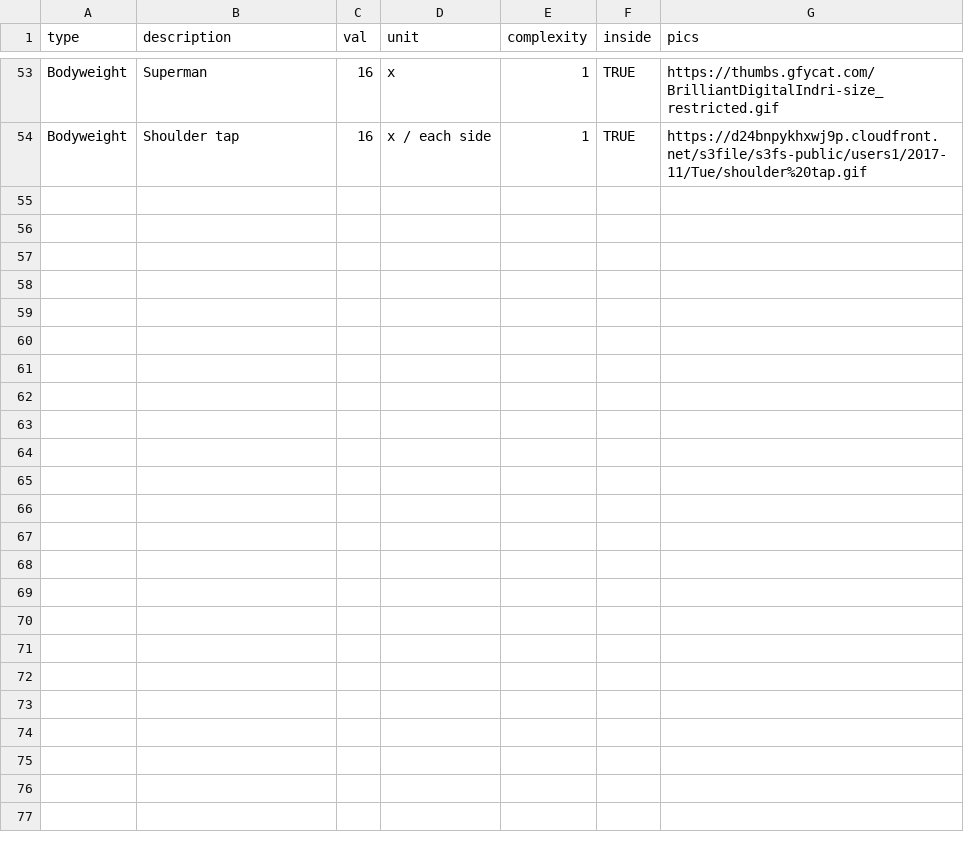
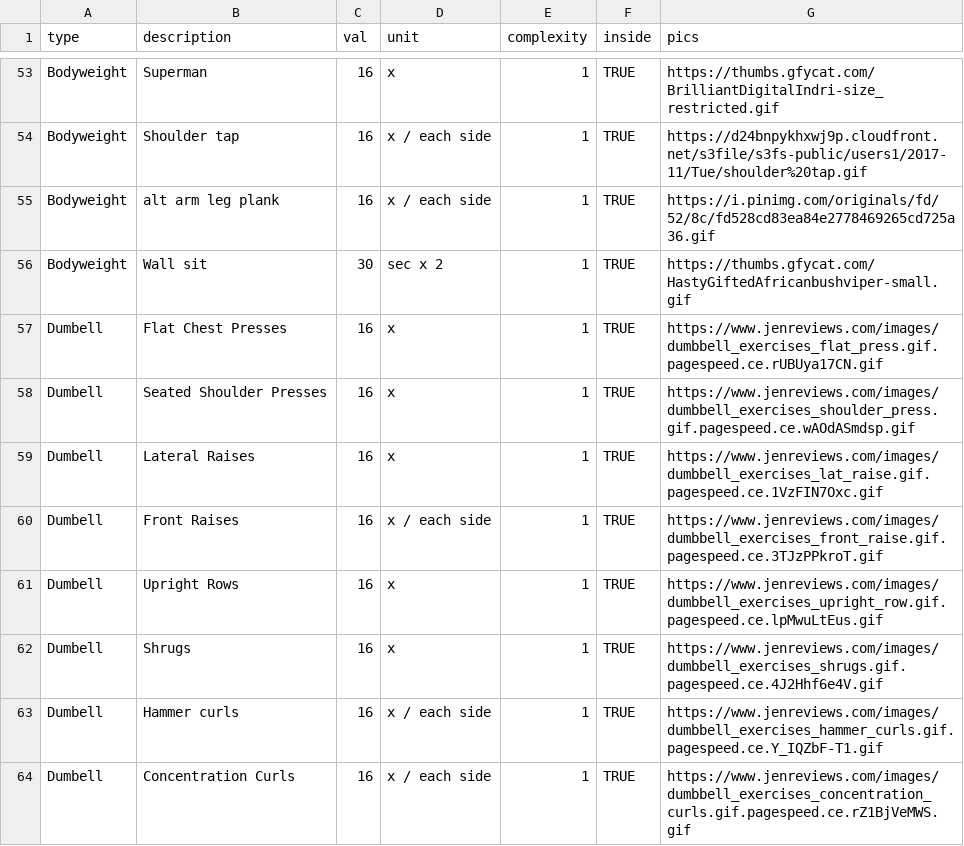
Before and after one commit to ColinFay/worrkout, a CSV file: data-raw/workout.csv, drawn as a sheet; only a part is shown, gaps mark what is left out; the diff covers the shown part only; the diff names each change by its address in the sheet, - before the commit and + after, or states it on an @@ line.

Commit message:
workuts added

```diff
--- a/data-raw/workout.csv
+++ b/data-raw/workout.csv
+row 55: Bodyweight | alt arm leg plank | 16 | x / each side | 1 | TRUE | https://i.pinimg.com/originals/fd/52/8c/fd528cd83ea84e2778469265cd725a36.gif
+row 56: Bodyweight | Wall sit | 30 | sec x 2 | 1 | TRUE | https://thumbs.gfycat.com/HastyGiftedAfricanbushviper-small.gif
+row 57: Dumbell | Flat Chest Presses | 16 | x | 1 | TRUE | https://www.jenreviews.com/images/dumbbell_exercises_flat_press.gif.pagespeed.ce.rUBUya17CN.gif
+row 58: Dumbell | Seated Shoulder Presses | 16 | x | 1 | TRUE | https://www.jenreviews.com/images/dumbbell_exercises_shoulder_press.gif.pagespeed.ce.wAOdASmdsp.gif
+row 59: Dumbell | Lateral Raises | 16 | x | 1 | TRUE | https://www.jenreviews.com/images/dumbbell_exercises_lat_raise.gif.pagespeed.ce.1VzFIN7Oxc.gif
+row 60: Dumbell | Front Raises | 16 | x / each side | 1 | TRUE | https://www.jenreviews.com/images/dumbbell_exercises_front_raise.gif.pagespeed.ce.3TJzPPkroT.gif
+row 61: Dumbell | Upright Rows | 16 | x | 1 | TRUE | https://www.jenreviews.com/images/dumbbell_exercises_upright_row.gif.pagespeed.ce.lpMwuLtEus.gif
+row 62: Dumbell | Shrugs | 16 | x | 1 | TRUE | https://www.jenreviews.com/images/dumbbell_exercises_shrugs.gif.pagespeed.ce.4J2Hhf6e4V.gif
+row 63: Dumbell | Hammer curls | 16 | x / each side | 1 | TRUE | https://www.jenreviews.com/images/dumbbell_exercises_hammer_curls.gif.pagespeed.ce.Y_IQZbF-T1.gif
+row 64: Dumbell | Concentration Curls | 16 | x / each side | 1 | TRUE | https://www.jenreviews.com/images/dumbbell_exercises_concentration_curls.gif.pagespeed.ce.rZ1BjVeMWS.gif
```
Also changed, not shown: 10 added rows elsewhere in this file.
